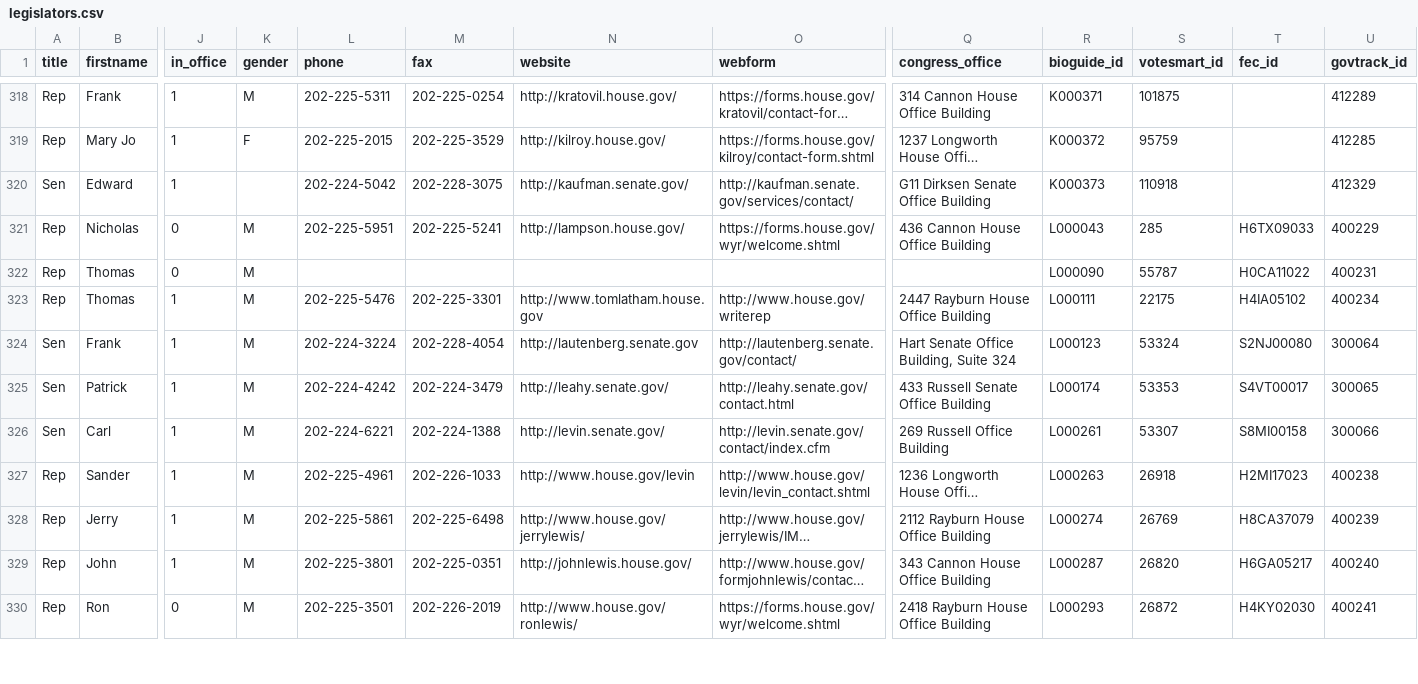
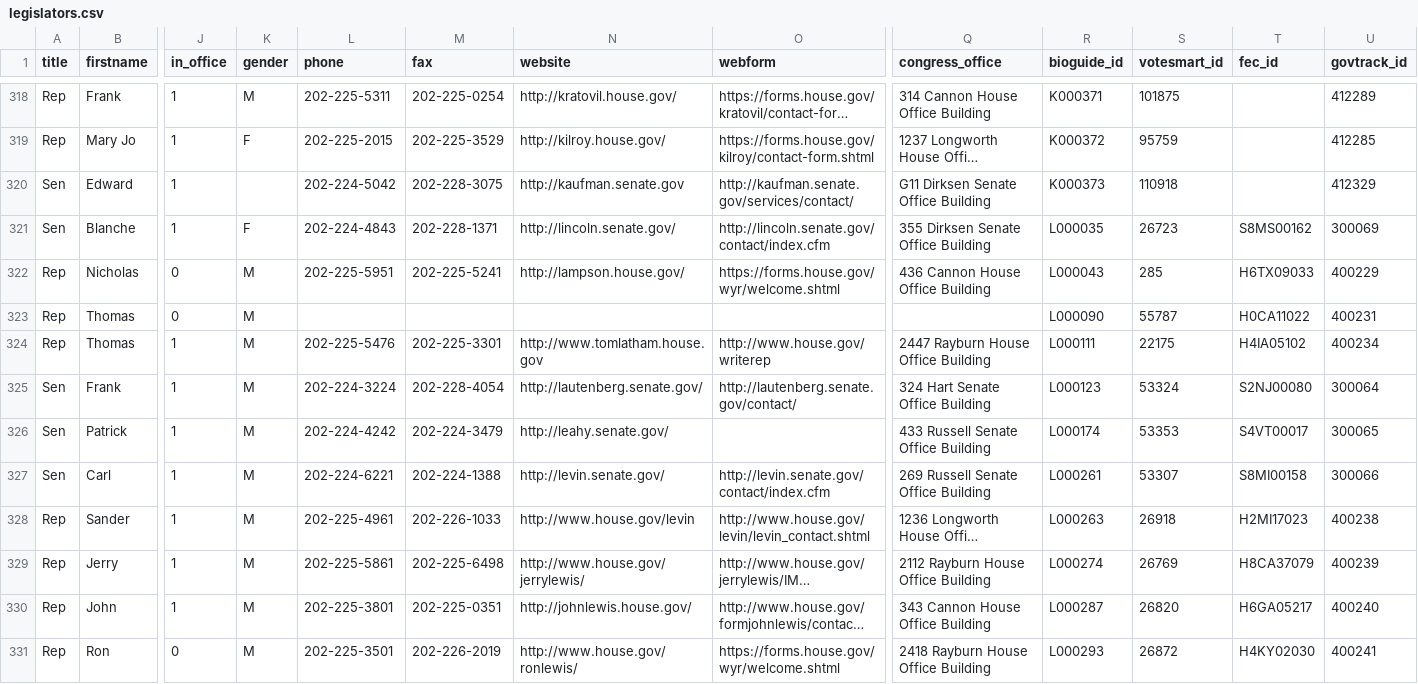
Before and after one commit to ntodd/apidata, a CSV file: legislators/legislators.csv, drawn as a sheet; only a part is shown, gaps mark what is left out; long unchanged cells end in …; addresses are those after the commit; rows hold the shown columns only; the diff covers the shown part only; the diff names each change by its address in the sheet, - before the commit and + after, or states it on an @@ line.

Commit message:
senate xml data

```diff
--- a/legislators/legislators.csv
+++ b/legislators/legislators.csv
-N320 (website): http://kaufman.senate.gov/
+N320 (website): http://kaufman.senate.gov
+row 321: Sen | Blanche | 1 | F | 202-224-4843 | 202-228-1371 | http://lincoln.senate.gov/ | http://lincoln.senate.gov/contact/index.cfm | 355 Dirksen Senate Office Building | L000035 | 26723 | S8MS00162 | 300069
-N325 (website): http://lautenberg.senate.gov
+N325 (website): http://lautenberg.senate.gov/
-Q325 (congress_office): Hart Senate Office Building, Suite 324
+Q325 (congress_office): 324 Hart Senate Office Building
-O326 (webform): http://leahy.senate.gov/contact.html
+O326 (webform): (empty)
-Q327 (congress_office): 269 Russell Office Building
+Q327 (congress_office): 269 Russell Senate Office Building
```
Also changed, not shown: 1 removed row and 130 edited cells elsewhere in this file, 1 other file.
